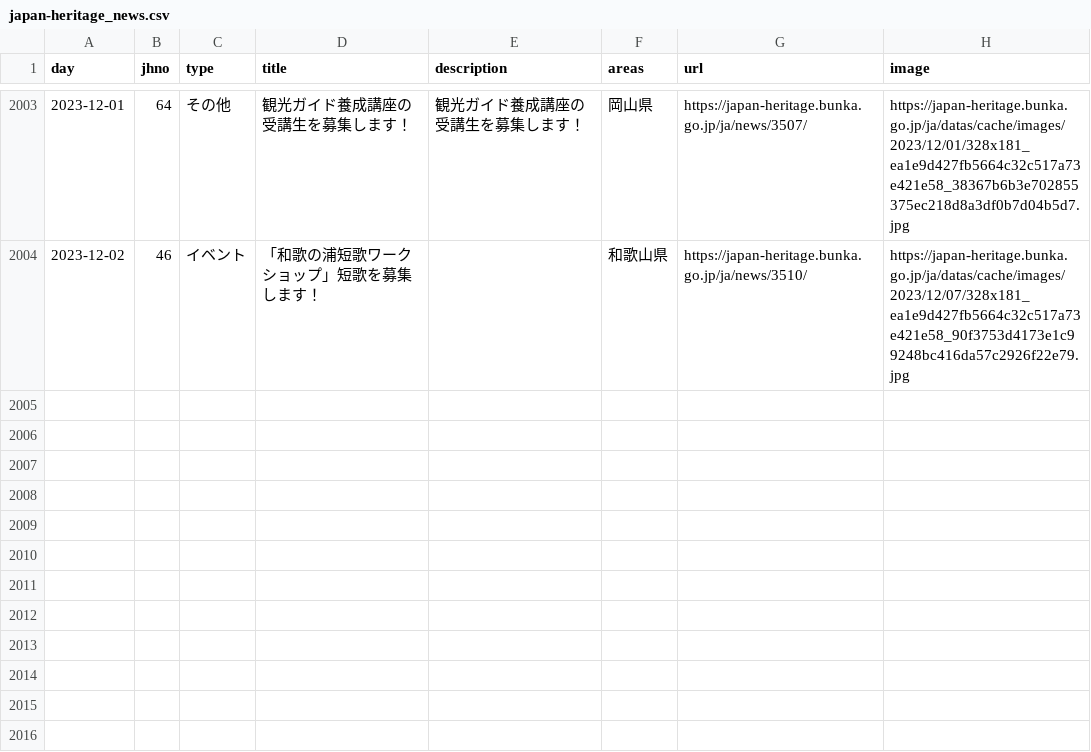
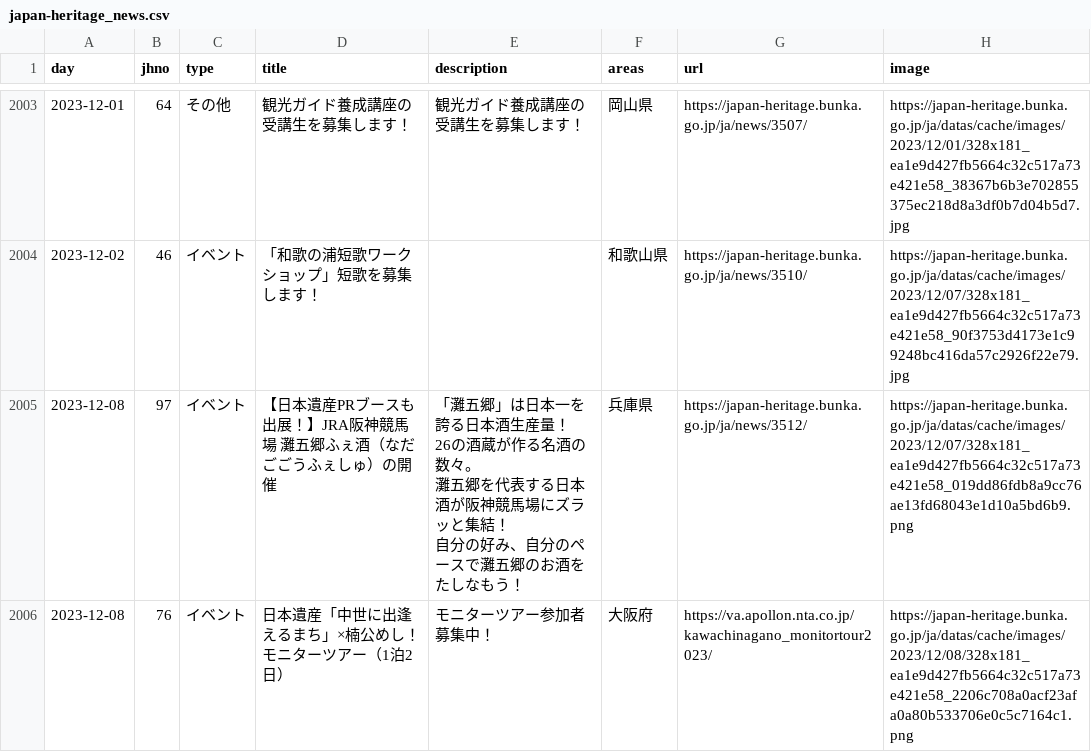
Before and after one commit to code4fukui/japan-heritage, a CSV file: japan-heritage_news.csv, drawn as a sheet; only a part is shown, gaps mark what is left out; ↵ is a line break in a cell; the diff names each change by its address in the sheet, - before the commit and + after, or states it on an @@ line.

Commit message:
update data

```diff
--- a/japan-heritage_news.csv
+++ b/japan-heritage_news.csv
+row 2005: 2023-12-08 | 97 | イベント | 【日本遺産PRブースも出展！】JRA阪神競馬場 灘五郷ふぇ酒（なだごごうふぇしゅ）の開催 | 「灘五郷」は日本一を誇る日本酒生産量！ ↵ 26の酒蔵が作る名酒の数々。 ↵ 灘五郷を代表する日本酒が阪神競馬場にズラッと集結！ ↵ 自分の好み、自分のペースで灘五郷のお酒をたしなもう！ | 兵庫県 | https://japan-heritage.bunka.go.jp/ja/news/3512/ | https://japan-heritage.bunka.go.jp/ja/datas/cache/images/2023/12/07/328x181_ea1e9d427fb5664c32c517a73e421e58_019dd86fdb8a9cc76ae13fd68043e1d10a5bd6b9.png
+row 2006: 2023-12-08 | 76 | イベント | 日本遺産「中世に出逢えるまち」×楠公めし！モニターツアー（1泊2日） | モニターツアー参加者募集中！ | 大阪府 | https://va.apollon.nta.co.jp/kawachinagano_monitortour2023/ | https://japan-heritage.bunka.go.jp/ja/datas/cache/images/2023/12/08/328x181_ea1e9d427fb5664c32c517a73e421e58_2206c708a0acf23afa0a80b533706e0c5c7164c1.png
```
Also changed, not shown: 2 other files.
